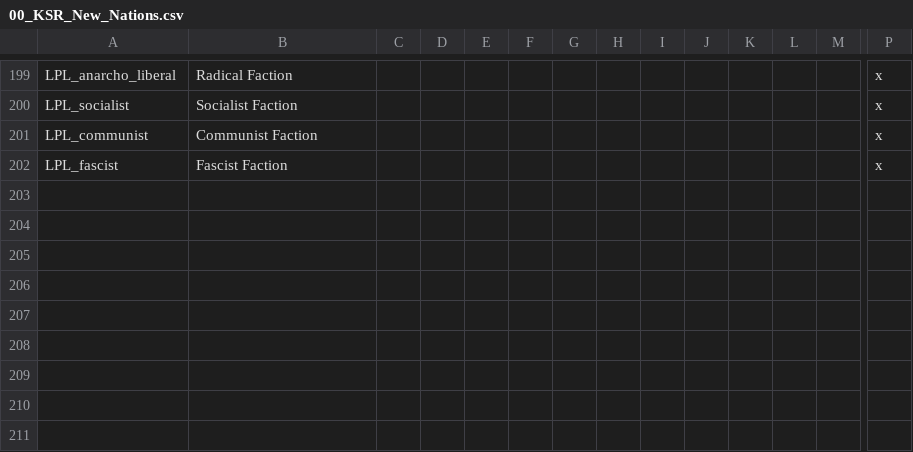
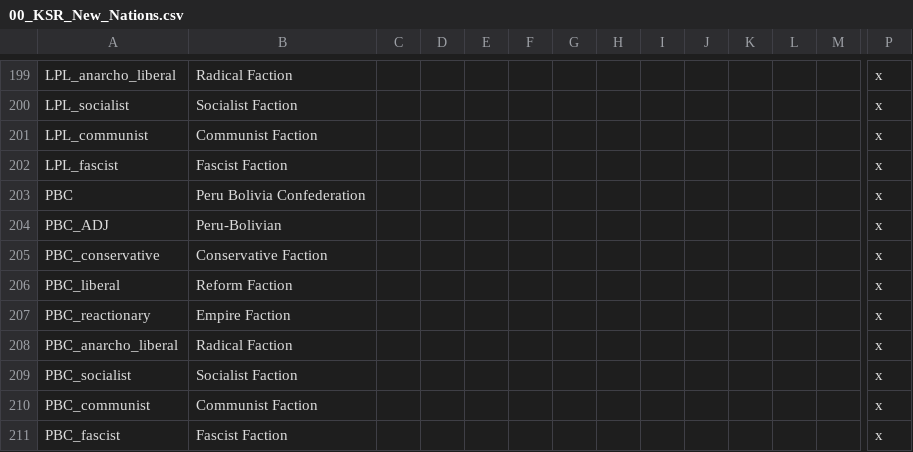
Before and after one commit to boomerisntbored/Kobras-Smokantes-Redux, a CSV file: localisation/00_KSR_New_Nations.csv, drawn as a sheet; only a part is shown, gaps mark what is left out; rows hold the shown columns only; the diff names each change by its address in the sheet, - before the commit and + after, or states it on an @@ line.

```diff
--- a/localisation/00_KSR_New_Nations.csv
+++ b/localisation/00_KSR_New_Nations.csv
+row 203: PBC | Peru Bolivia Confederation |  |  |  |  |  |  |  |  |  |  |  | x
+row 204: PBC_ADJ | Peru-Bolivian |  |  |  |  |  |  |  |  |  |  |  | x
+row 205: PBC_conservative | Conservative Faction |  |  |  |  |  |  |  |  |  |  |  | x
+row 206: PBC_liberal | Reform Faction |  |  |  |  |  |  |  |  |  |  |  | x
+row 207: PBC_reactionary | Empire Faction |  |  |  |  |  |  |  |  |  |  |  | x
+row 208: PBC_anarcho_liberal | Radical Faction |  |  |  |  |  |  |  |  |  |  |  | x
+row 209: PBC_socialist | Socialist Faction |  |  |  |  |  |  |  |  |  |  |  | x
+row 210: PBC_communist | Communist Faction |  |  |  |  |  |  |  |  |  |  |  | x
+row 211: PBC_fascist | Fascist Faction |  |  |  |  |  |  |  |  |  |  |  | x
```
Also changed, not shown: 12 other files.
